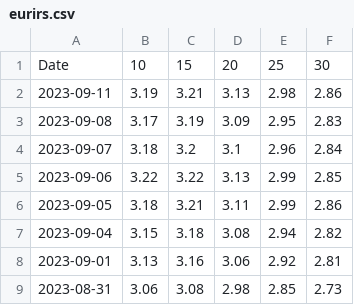
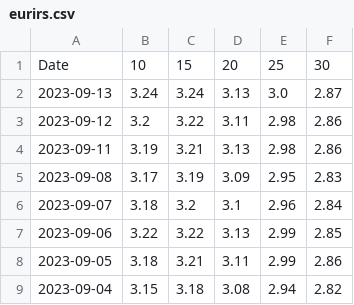
Before and after one commit to gabacode/Eurirs-Charts, a CSV file: data/eurirs.csv, drawn as a sheet; only a part is shown; the shorter side is filled out with more unchanged rows.

```diff
--- a/data/eurirs.csv
+++ b/data/eurirs.csv
@@ -1,2 +1,4 @@
 Date,10,15,20,25,30
+2023-09-13,3.24,3.24,3.13,3.0,2.87
+2023-09-12,3.2,3.22,3.11,2.98,2.86
 2023-09-11,3.19,3.21,3.13,2.98,2.86
```
Also changed, not shown: data/euribor.csv.
